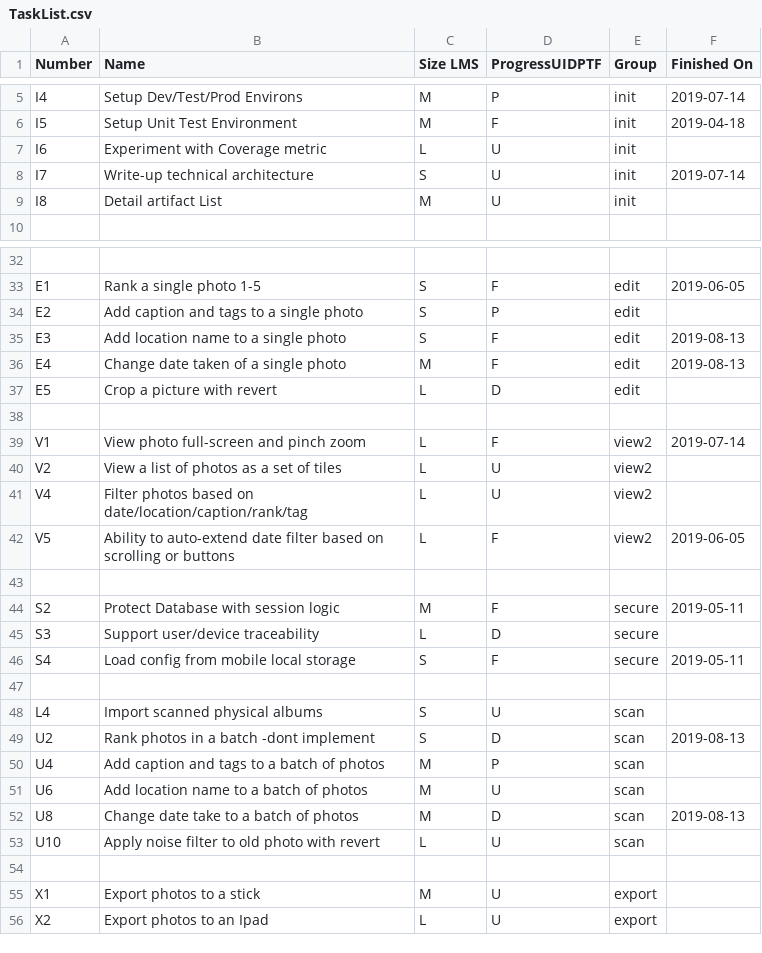
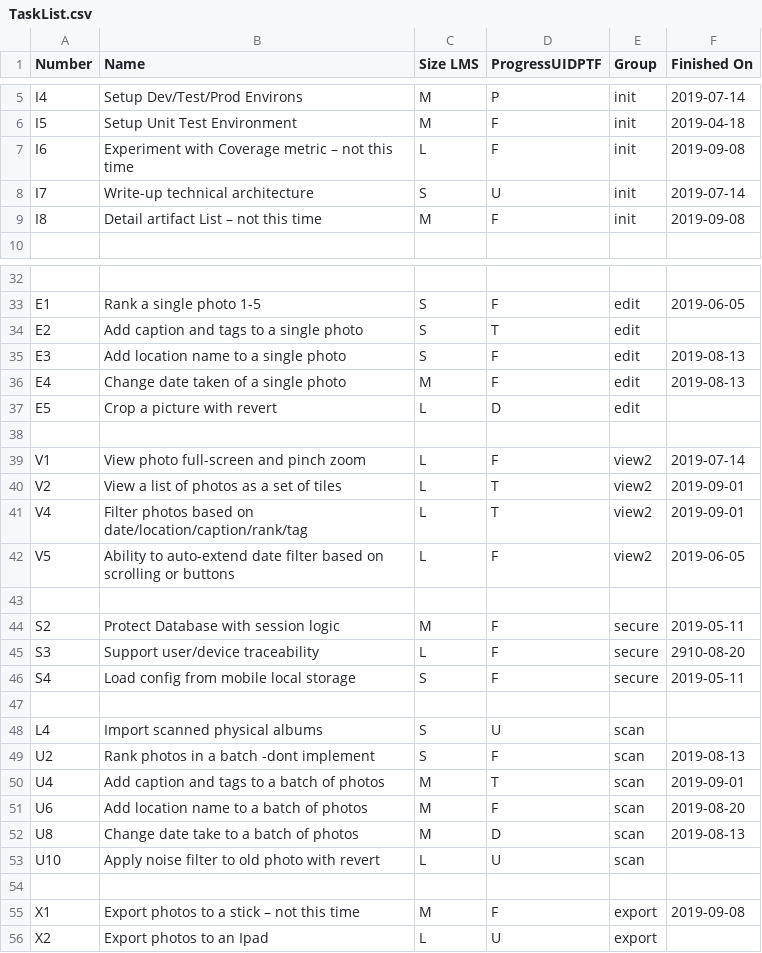
Before and after one commit to chris-reynolds/AllOurPhotos, a CSV file: planning/TaskList.csv, drawn as a sheet; only a part is shown, gaps mark what is left out; the diff names each change by its address in the sheet, - before the commit and + after, or states it on an @@ line.

```diff
--- a/planning/TaskList.csv
+++ b/planning/TaskList.csv
-B7 (Name): Experiment with Coverage metric
+B7 (Name): Experiment with Coverage metric – not this time
-D7 (ProgressUIDPTF): U
+D7 (ProgressUIDPTF): F
-F7 (Finished On): (empty)
+F7 (Finished On): 2019-09-08
-B9 (Name): Detail artifact List
+B9 (Name): Detail artifact List – not this time
-D9 (ProgressUIDPTF): U
+D9 (ProgressUIDPTF): F
-F9 (Finished On): (empty)
+F9 (Finished On): 2019-09-08
-D34 (ProgressUIDPTF): P
+D34 (ProgressUIDPTF): T
-D40:D41 (ProgressUIDPTF): U
+D40:D41 (ProgressUIDPTF): T
-F40:F41 (Finished On): (empty)
+F40:F41 (Finished On): 2019-09-01
-D45 (ProgressUIDPTF): D
+D45 (ProgressUIDPTF): F
-F45 (Finished On): (empty)
+F45 (Finished On): 2910-08-20
-D49 (ProgressUIDPTF): D
+D49 (ProgressUIDPTF): F
-D50 (ProgressUIDPTF): P
+D50 (ProgressUIDPTF): T
-F50 (Finished On): (empty)
+F50 (Finished On): 2019-09-01
-D51 (ProgressUIDPTF): U
+D51 (ProgressUIDPTF): F
-F51 (Finished On): (empty)
+F51 (Finished On): 2019-08-20
-B55 (Name): Export photos to a stick
+B55 (Name): Export photos to a stick – not this time
-D55 (ProgressUIDPTF): U
+D55 (ProgressUIDPTF): F
-F55 (Finished On): (empty)
+F55 (Finished On): 2019-09-08
```
Also changed, not shown: 5 other files.
